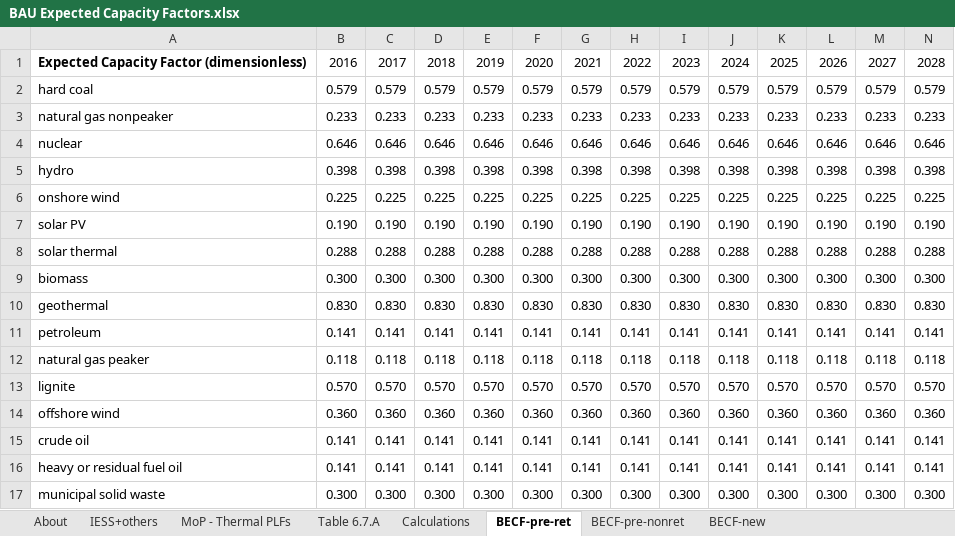
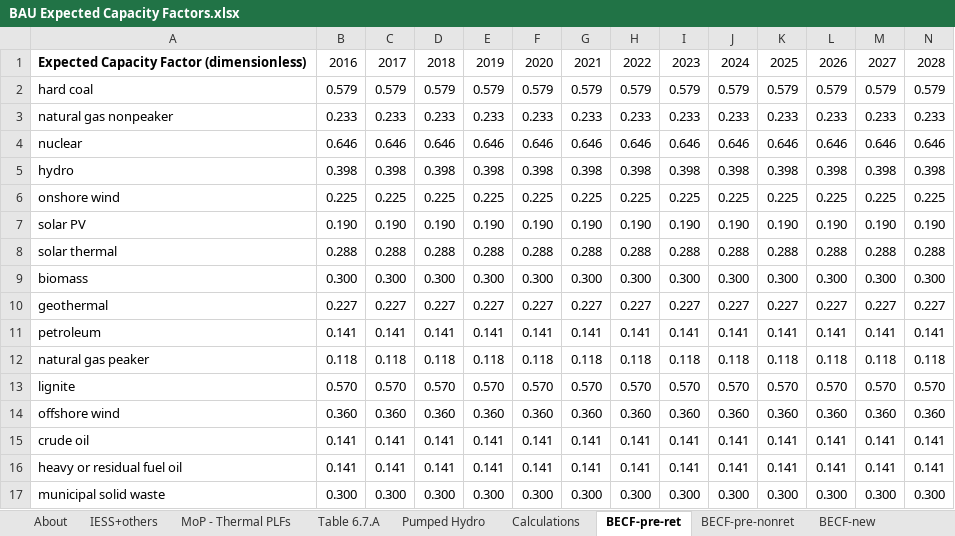
Before and after one commit to EnergyInnovation/eps-india, an Excel workbook: InputData/elec/BECF/BAU Expected Capacity Factors.xlsx, sheet BECF-pre-ret, drawn as a sheet; only a part is shown; values as stored, in another font and other column widths than the file's, no borders; removed rows and columns are numbered as before the commit, all else as after; rows hold the shown columns only; the diff names each change by its address in the sheet, - before the commit and + after, or states it on an @@ line.

Commit message:
Repurpose geothermal as pumped hydro

```diff
--- a/InputData/elec/BECF/BAU Expected Capacity Factors.xlsx (sheet BECF-pre-ret)
+++ b/InputData/elec/BECF/BAU Expected Capacity Factors.xlsx (sheet BECF-pre-ret)
+sheet tab: Pumped Hydro
-row 10: geothermal | 0.830 | 0.830 | 0.830 | 0.830 | 0.830 | 0.830 | 0.830 | 0.830 | 0.830 | 0.830 | 0.830 | 0.830 | 0.830
+row 10: geothermal | 0.227 | 0.227 | 0.227 | 0.227 | 0.227 | 0.227 | 0.227 | 0.227 | 0.227 | 0.227 | 0.227 | 0.227 | 0.227
```
Also changed, not shown: sheet BECF-new, sheet Calculations, sheet About, sheet IESS+others, charts or pictures, InputData/elec/BPHC/BAU Pumped Hydro Cap.xlsx, InputData/elec/BPMCCS/BAU Pol Mandated Cap Const Sched.xlsx, 35 other files.
